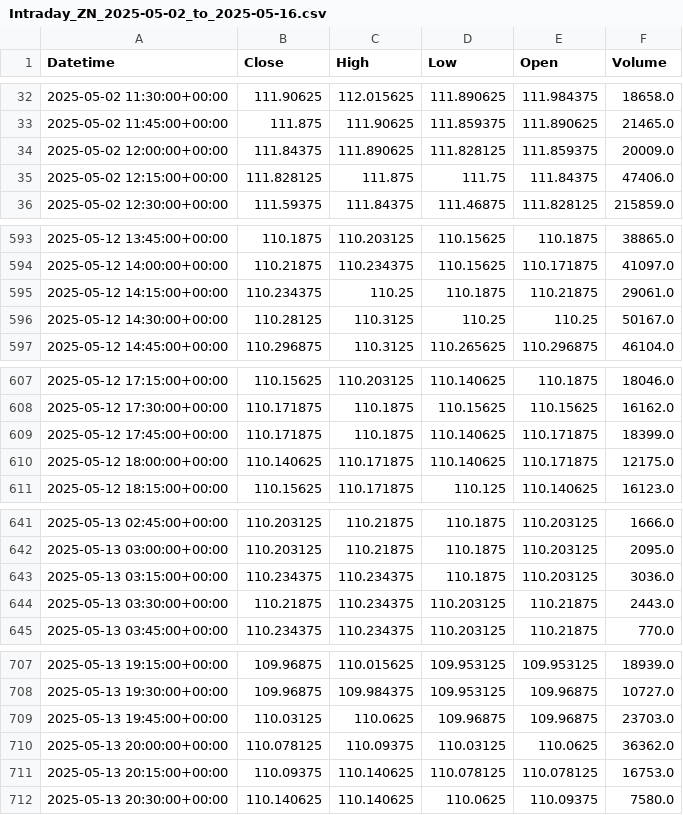
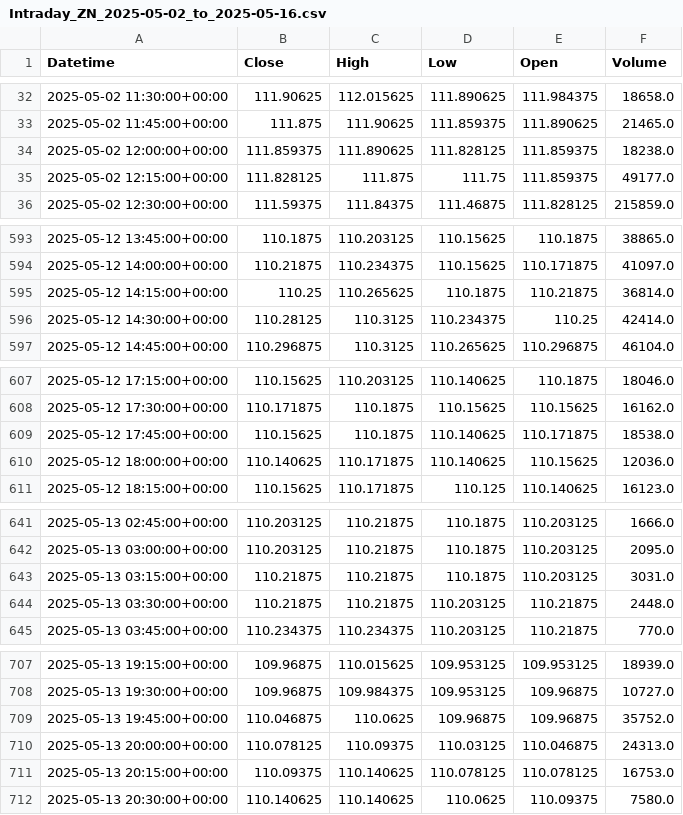
Before and after one commit to krishanggupta/MarketAnalysis, a CSV file: Daily_backup_files/Intraday_ZN_2025-05-02_to_2025-05-16.csv, drawn as a sheet; only a part is shown, gaps mark what is left out; the diff covers the shown part only.

```diff
--- a/Daily_backup_files/Intraday_ZN_2025-05-02_to_2025-05-16.csv
+++ b/Daily_backup_files/Intraday_ZN_2025-05-02_to_2025-05-16.csv
@@ -33,4 +33,4 @@ Datetime,Close,High,Low,Open,Volume
 2025-05-02 11:45:00+00:00,111.875,111.90625,111.859375,111.890625,21465.0
-2025-05-02 12:00:00+00:00,111.84375,111.890625,111.828125,111.859375,20009.0
-2025-05-02 12:15:00+00:00,111.828125,111.875,111.75,111.84375,47406.0
+2025-05-02 12:00:00+00:00,111.859375,111.890625,111.828125,111.859375,18238.0
+2025-05-02 12:15:00+00:00,111.828125,111.875,111.75,111.859375,49177.0
 2025-05-02 12:30:00+00:00,111.59375,111.84375,111.46875,111.828125,215859.0
@@ -594,4 +594,4 @@ Datetime,Close,High,Low,Open,Volume
 2025-05-12 14:00:00+00:00,110.21875,110.234375,110.15625,110.171875,41097.0
-2025-05-12 14:15:00+00:00,110.234375,110.25,110.1875,110.21875,29061.0
-2025-05-12 14:30:00+00:00,110.28125,110.3125,110.25,110.25,50167.0
+2025-05-12 14:15:00+00:00,110.25,110.265625,110.1875,110.21875,36814.0
+2025-05-12 14:30:00+00:00,110.28125,110.3125,110.234375,110.25,42414.0
 2025-05-12 14:45:00+00:00,110.296875,110.3125,110.265625,110.296875,46104.0
@@ -608,4 +608,4 @@ Datetime,Close,High,Low,Open,Volume
 2025-05-12 17:30:00+00:00,110.171875,110.1875,110.15625,110.15625,16162.0
-2025-05-12 17:45:00+00:00,110.171875,110.1875,110.140625,110.171875,18399.0
-2025-05-12 18:00:00+00:00,110.140625,110.171875,110.140625,110.171875,12175.0
+2025-05-12 17:45:00+00:00,110.15625,110.1875,110.140625,110.171875,18538.0
+2025-05-12 18:00:00+00:00,110.140625,110.171875,110.140625,110.15625,12036.0
 2025-05-12 18:15:00+00:00,110.15625,110.171875,110.125,110.140625,16123.0
@@ -642,4 +642,4 @@ Datetime,Close,High,Low,Open,Volume
 2025-05-13 03:00:00+00:00,110.203125,110.21875,110.1875,110.203125,2095.0
-2025-05-13 03:15:00+00:00,110.234375,110.234375,110.1875,110.203125,3036.0
-2025-05-13 03:30:00+00:00,110.21875,110.234375,110.203125,110.21875,2443.0
+2025-05-13 03:15:00+00:00,110.21875,110.21875,110.1875,110.203125,3031.0
+2025-05-13 03:30:00+00:00,110.21875,110.21875,110.203125,110.21875,2448.0
 2025-05-13 03:45:00+00:00,110.234375,110.234375,110.203125,110.21875,770.0
@@ -708,4 +708,4 @@ Datetime,Close,High,Low,Open,Volume
 2025-05-13 19:30:00+00:00,109.96875,109.984375,109.953125,109.96875,10727.0
-2025-05-13 19:45:00+00:00,110.03125,110.0625,109.96875,109.96875,23703.0
-2025-05-13 20:00:00+00:00,110.078125,110.09375,110.03125,110.0625,36362.0
+2025-05-13 19:45:00+00:00,110.046875,110.0625,109.96875,109.96875,35752.0
+2025-05-13 20:00:00+00:00,110.078125,110.09375,110.03125,110.046875,24313.0
 2025-05-13 20:15:00+00:00,110.09375,110.140625,110.078125,110.078125,16753.0
```
Also changed, not shown: 38 edited cells elsewhere in this file, 13 other files.
